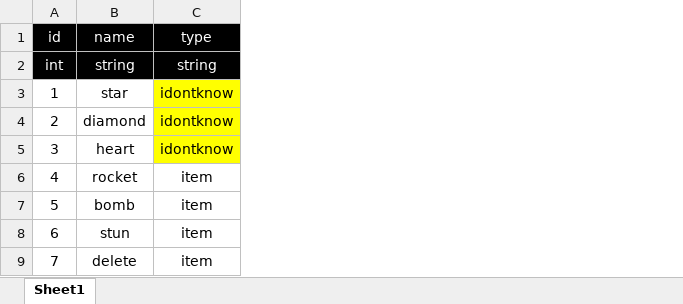
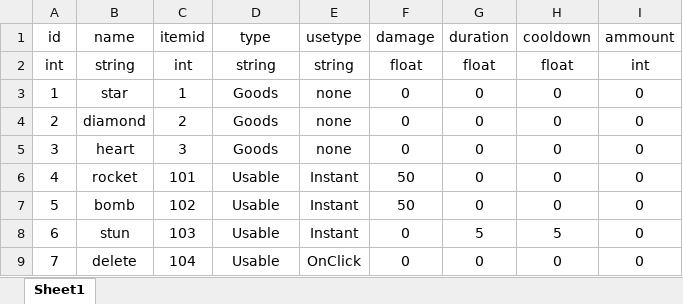
Before and after one commit to subint4/T4-GitHub, an Excel workbook: Assets/Excels/itemtable.xlsx, sheet Sheet1, drawn as a sheet; values as stored, in another font and other column widths than the file's, no borders; addresses are those after the commit; the diff names each change by its address in the sheet, - before the commit and + after, or states it on an @@ line.

```diff
--- a/Assets/Excels/itemtable.xlsx (sheet Sheet1)
+++ b/Assets/Excels/itemtable.xlsx (sheet Sheet1)
+column C (itemid), rows 2-9: int | 1 | 2 | 3 | 101 | 102 | 103 | 104
+column E (usetype), rows 2-9: string | none | none | none | Instant | Instant | Instant | OnClick
+column F (damage), rows 2-9: float | 0 | 0 | 0 | 50 | 50 | 0 | 0
+column G (duration), rows 2-9: float | 0 | 0 | 0 | 0 | 0 | 5 | 0
+column H (cooldown), rows 2-9: float | 0 | 0 | 0 | 0 | 0 | 5 | 0
+column I (ammount), rows 2-9: int | 0 | 0 | 0 | 0 | 0 | 0 | 0
@@ A1:B2 fill: #000000 → none, text colour: #FFFFFF → black @@
@@ D1:D2 fill: #000000 → none, text colour: #FFFFFF → black @@
-D3:D5 (type): idontknow
+D3:D5 (type): Goods
-D3:D5 fill: #FFFF00
+D3:D5 fill: none
-D6:D9 (type): item
+D6:D9 (type): Usable
```
Also changed, not shown: Assets/Excels/ItemData.xlsx, 42 other files.
